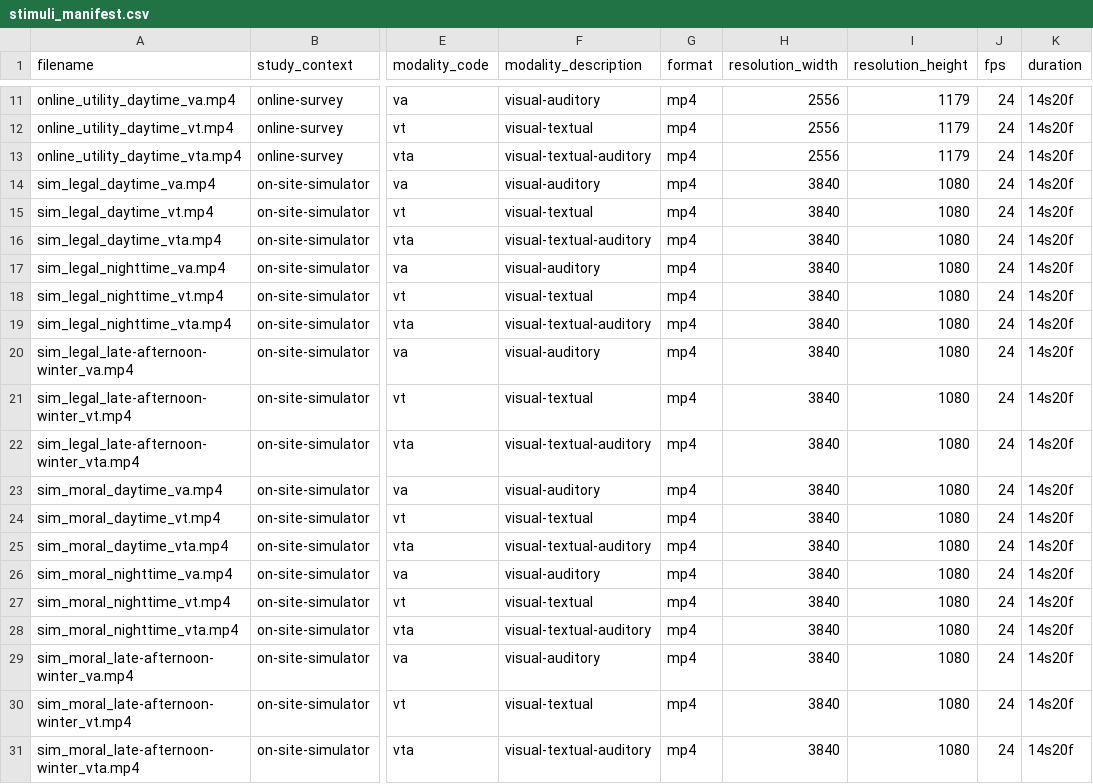
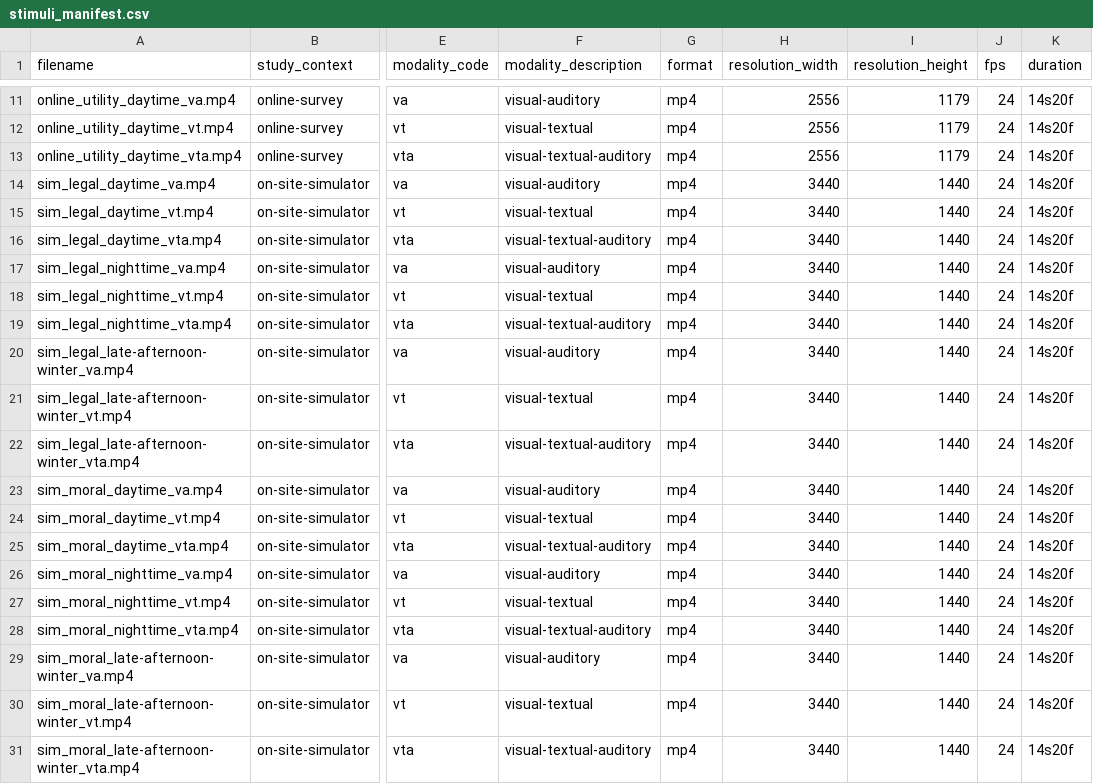
Before and after one commit to seidlt172/stimuli-materials, a CSV file: stimuli/metadata/stimuli_manifest.csv, drawn as a sheet; only a part is shown, gaps mark what is left out; the diff names each change by its address in the sheet, - before the commit and + after, or states it on an @@ line.

Commit message:
Update stimuli_manifest.csv

```diff
--- a/stimuli/metadata/stimuli_manifest.csv
+++ b/stimuli/metadata/stimuli_manifest.csv
-H14:H31 (resolution_width): 3840
+H14:H31 (resolution_width): 3440
-I14:I31 (resolution_height): 1080
+I14:I31 (resolution_height): 1440
```
